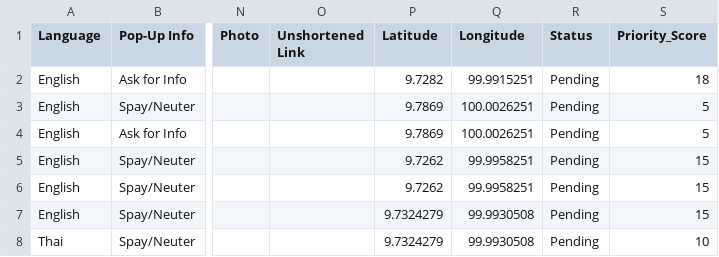
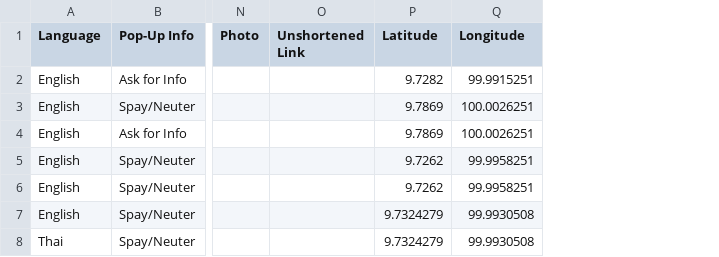
Before and after one commit to guillaume-flambard/pacs-dog-map, a CSV file: data/data_from_sheets.csv, drawn as a sheet; only a part is shown, gaps mark what is left out; the diff names each change by its address in the sheet, - before the commit and + after, or states it on an @@ line.

Commit message:
Align all displayed data with actual Google Sheets columns
- Removed Status and Priority_Score columns (not in original sheets)
- Updated statistics to show Wild/Friendly instead of Pending/Completed
- Removed status badges from popups
- Map now displays only data that corresponds to actual sheet columns:
  Language, Pop-Up Info, Dog/Cat, No. of Animals, Sex, Pregnant?,
  Age, Temperament, Location (Area), Location Link, Location Details,
  Contact Name, Contact Phone #, Photo, Unshortened Link, Latitude, Longitude

[skip ci]

```diff
--- a/data/data_from_sheets.csv
+++ b/data/data_from_sheets.csv
-column R (Status), rows 2-8: all Pending
-column S (Priority_Score), rows 2-8: 18 | 5 | 5 | 15 | 15 | 15 | 10
```
Also changed, not shown: 3 other files.
